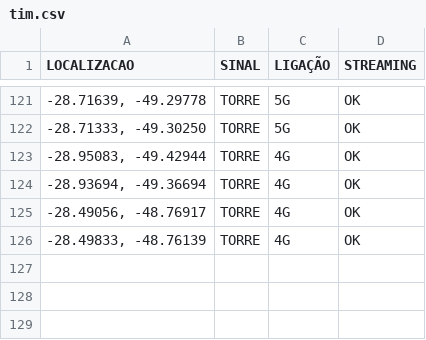
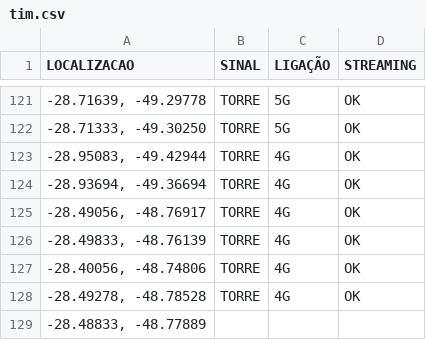
Before and after one commit to rafaelmanarin-network/mapa-cobertura, a CSV file: tim.csv, drawn as a sheet; only a part is shown, gaps mark what is left out.

Commit message:
n8n-May 8, 2026

```diff
--- a/tim.csv
+++ b/tim.csv
@@ -126 +126,4 @@
 "-28.49833, -48.76139",TORRE,4G,OK
+"-28.40056, -48.74806",TORRE,4G,OK
+"-28.49278, -48.78528",TORRE,4G,OK
+"-28.48833, -48.77889",,,
```
